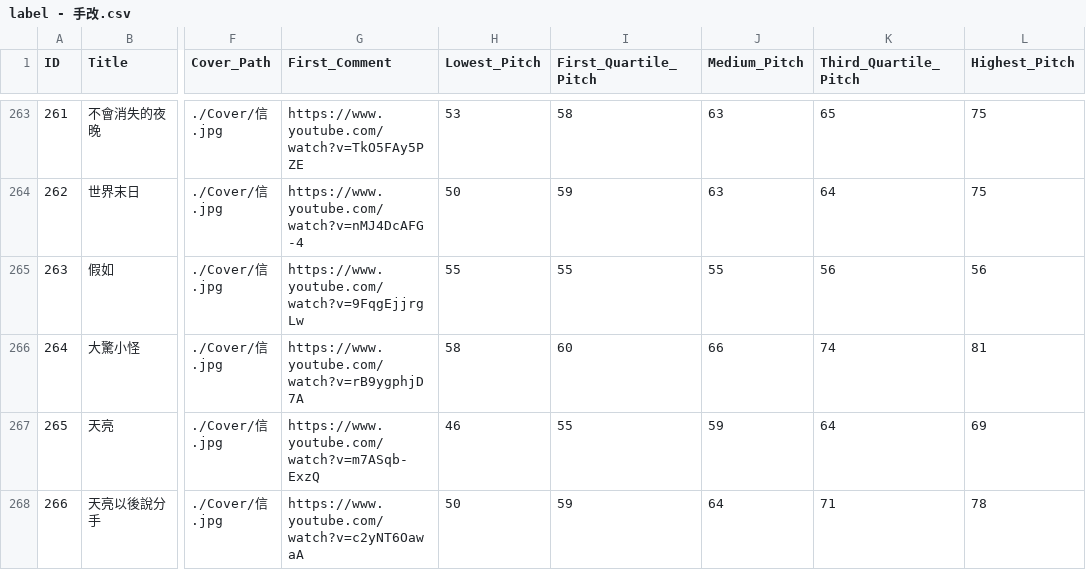
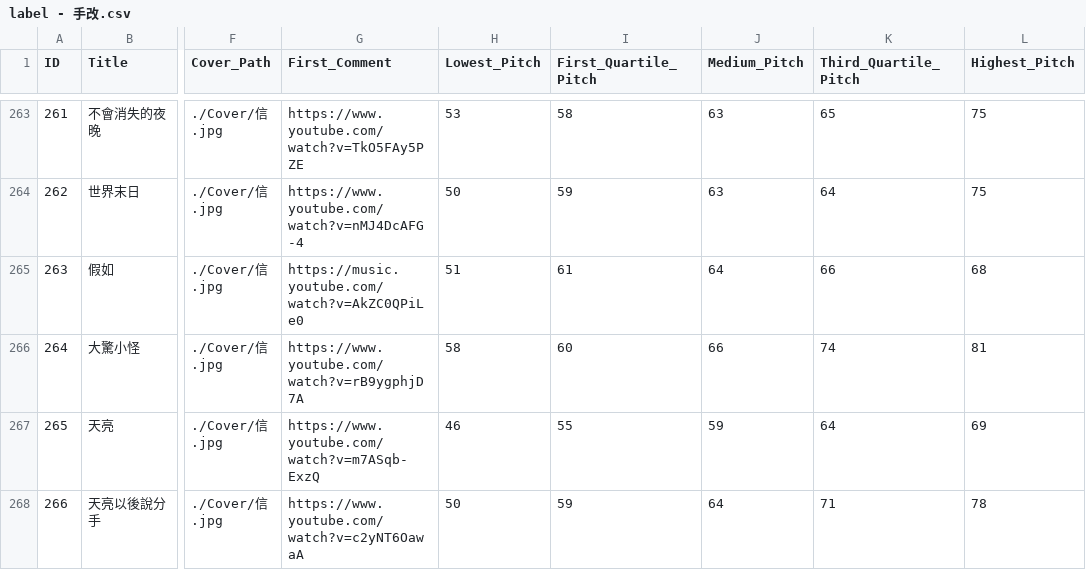
Before and after one commit to otischung/MusicDay_Algo_Database, a CSV file: label - 手改.csv, drawn as a sheet; only a part is shown, gaps mark what is left out; the diff covers the shown part only; the diff names each change by its address in the sheet, - before the commit and + after, or states it on an @@ line.

```diff
--- a/label - 手改.csv
+++ b/label - 手改.csv
-G265 (First_Comment): https://www.youtube.com/watch?v=9FqgEjjrgLw
+G265 (First_Comment): https://music.youtube.com/watch?v=AkZC0QPiLe0
-H265 (Lowest_Pitch): 55
+H265 (Lowest_Pitch): 51
-I265 (First_Quartile_Pitch): 55
+I265 (First_Quartile_Pitch): 61
-J265 (Medium_Pitch): 55
+J265 (Medium_Pitch): 64
-K265 (Third_Quartile_Pitch): 56
+K265 (Third_Quartile_Pitch): 66
-L265 (Highest_Pitch): 56
+L265 (Highest_Pitch): 68
```
Also changed, not shown: 35 edited cells elsewhere in this file, 1 other file.
